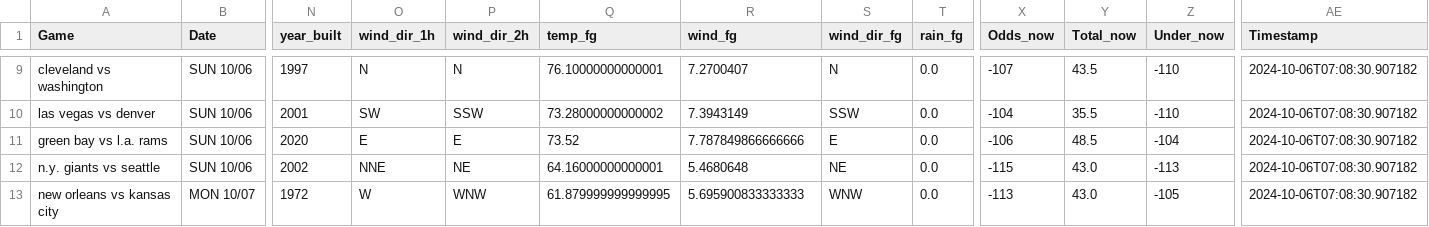
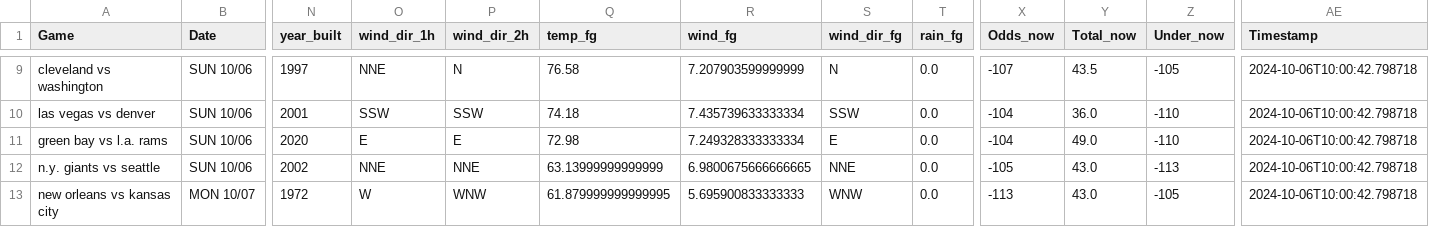
Before and after one commit to mslade50/football_weather, a CSV file: nfl_weather.csv, drawn as a sheet; only a part is shown, gaps mark what is left out; the diff covers the shown part only; the diff names each change by its address in the sheet, - before the commit and + after, or states it on an @@ line.

Commit message:
Update nfl_weather.csv with Timestamp 2024-10-06T10:00:42.798718

```diff
--- a/nfl_weather.csv
+++ b/nfl_weather.csv
-O9 (wind_dir_1h): N
+O9 (wind_dir_1h): NNE
-Q9 (temp_fg): 76.10000000000001
+Q9 (temp_fg): 76.58
-R9 (wind_fg): 7.2700407
+R9 (wind_fg): 7.207903599999999
-Z9 (Under_now): -110
+Z9 (Under_now): -105
-AE9:AE13 (Timestamp): 2024-10-06T07:08:30.907182
+AE9:AE13 (Timestamp): 2024-10-06T10:00:42.798718
-O10 (wind_dir_1h): SW
+O10 (wind_dir_1h): SSW
-Q10 (temp_fg): 73.28000000000002
+Q10 (temp_fg): 74.18
-R10 (wind_fg): 7.3943149
+R10 (wind_fg): 7.435739633333334
-Y10 (Total_now): 35.5
+Y10 (Total_now): 36.0
-Q11 (temp_fg): 73.52
+Q11 (temp_fg): 72.98
-R11 (wind_fg): 7.787849866666666
+R11 (wind_fg): 7.249328333333334
-X11 (Odds_now): -106
+X11 (Odds_now): -104
-Y11 (Total_now): 48.5
+Y11 (Total_now): 49.0
-Z11 (Under_now): -104
+Z11 (Under_now): -110
-P12 (wind_dir_2h): NE
+P12 (wind_dir_2h): NNE
-Q12 (temp_fg): 64.16000000000001
+Q12 (temp_fg): 63.13999999999999
-R12 (wind_fg): 5.4680648
+R12 (wind_fg): 6.9800675666666665
-S12 (wind_dir_fg): NE
+S12 (wind_dir_fg): NNE
-X12 (Odds_now): -115
+X12 (Odds_now): -105
```
Also changed, not shown: 2 added rows, 2 removed rows and 31 edited cells elsewhere in this file.
